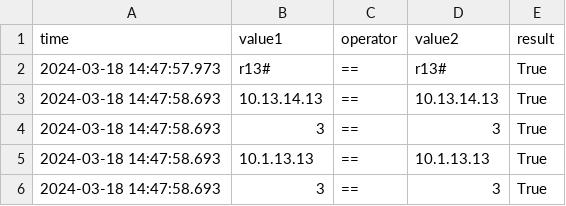
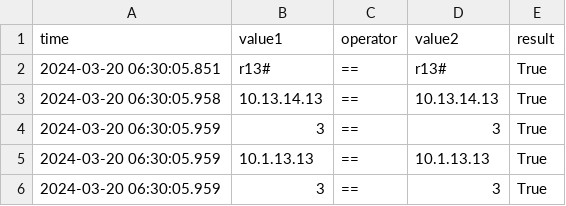
Before and after one commit to nickrusso42518/ancc, a CSV file: gns3/logs/r13_log.csv, drawn as a sheet.

```diff
--- a/gns3/logs/r13_log.csv
+++ b/gns3/logs/r13_log.csv
@@ -1,6 +1,6 @@
 time,value1,operator,value2,result
-2024-03-18 14:47:57.973,r13#,==,r13#,True
-2024-03-18 14:47:58.693,10.13.14.13,==,10.13.14.13,True
-2024-03-18 14:47:58.693,3,==,3,True
-2024-03-18 14:47:58.693,10.1.13.13,==,10.1.13.13,True
-2024-03-18 14:47:58.693,3,==,3,True
+2024-03-20 06:30:05.851,r13#,==,r13#,True
+2024-03-20 06:30:05.958,10.13.14.13,==,10.13.14.13,True
+2024-03-20 06:30:05.959,3,==,3,True
+2024-03-20 06:30:05.959,10.1.13.13,==,10.1.13.13,True
+2024-03-20 06:30:05.959,3,==,3,True
```
Also changed, not shown: gns3/logs/r01_log.csv, gns3/logs/r02_log.csv, 3 other files.
